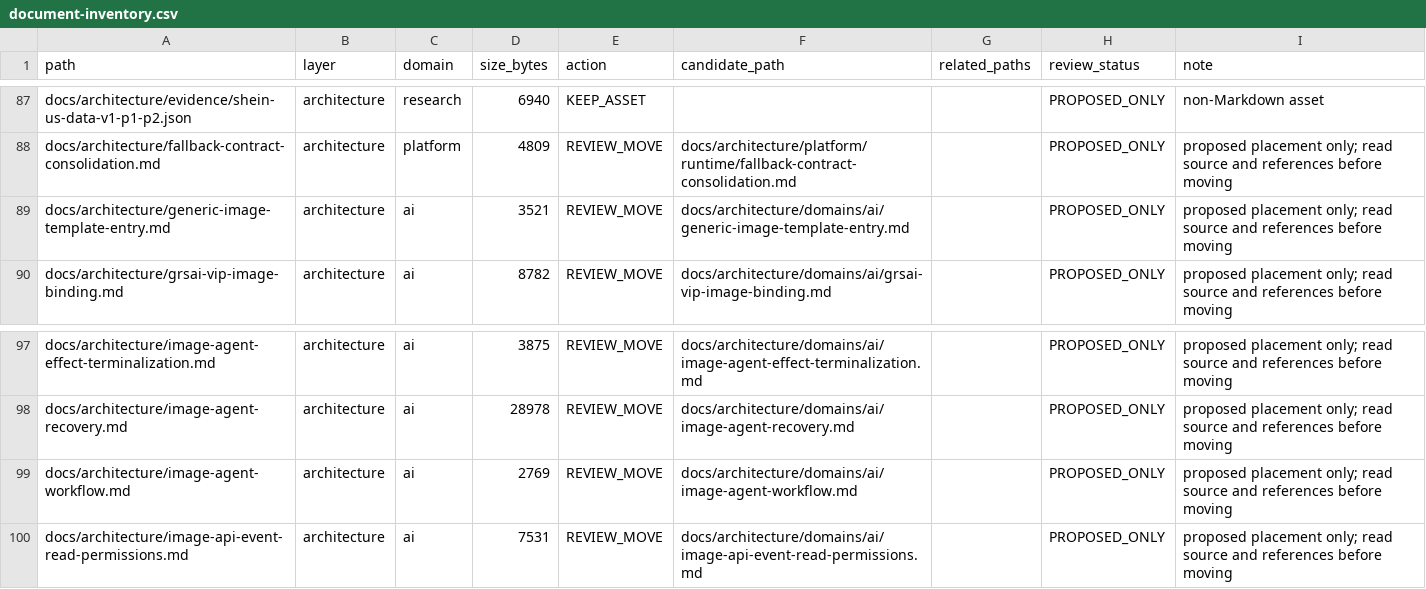
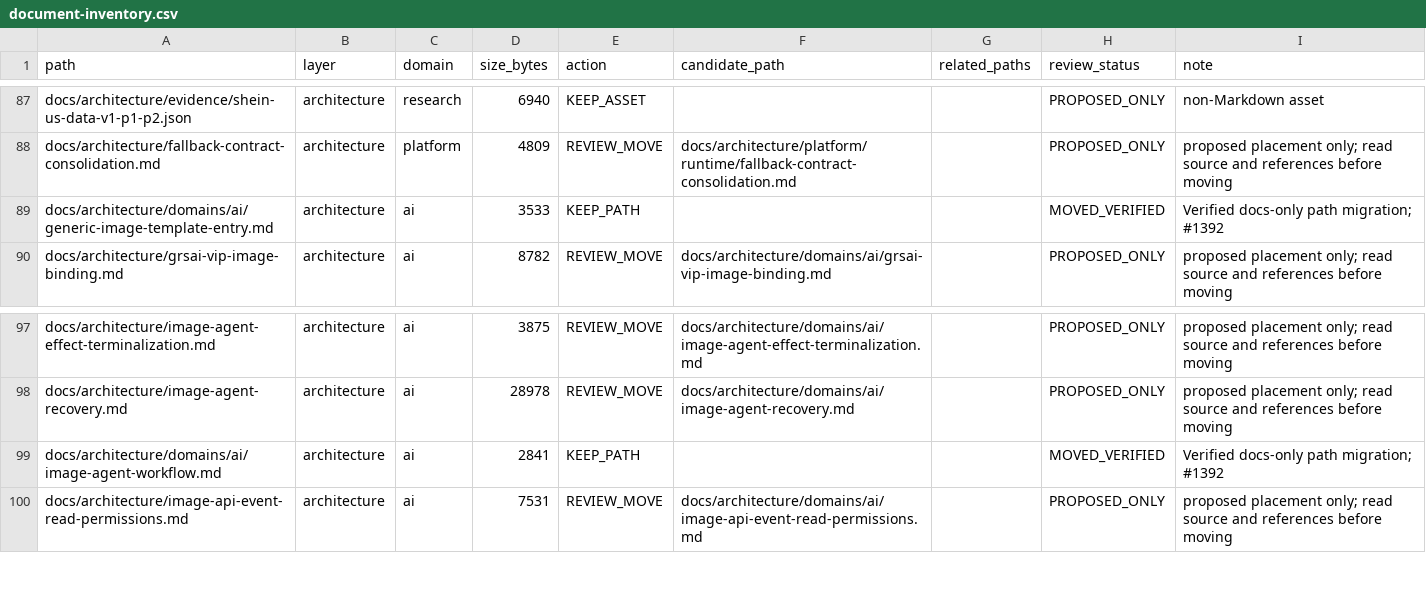
Before and after one commit to henryxu1008/shuomi-ai-commerce, a CSV file: docs/document-inventory.csv, drawn as a sheet; only a part is shown, gaps mark what is left out; removed rows and columns are numbered as before the commit, all else as after; the diff names each change by its address in the sheet, - before the commit and + after, or states it on an @@ line.

Commit message:
docs(ai): relocate image entry and workflow contracts (#1392)

```diff
--- a/docs/document-inventory.csv
+++ b/docs/document-inventory.csv
-row 89: docs/architecture/generic-image-template-entry.md | architecture | ai | 3521 | REVIEW_MOVE | docs/architecture/domains/ai/generic-image-template-entry.md |  | PROPOSED_ONLY | proposed placement only; read source and references before moving
+row 89: docs/architecture/domains/ai/generic-image-template-entry.md | architecture | ai | 3533 | KEEP_PATH |  |  | MOVED_VERIFIED | Verified docs-only path migration; #1392
-row 99: docs/architecture/image-agent-workflow.md | architecture | ai | 2769 | REVIEW_MOVE | docs/architecture/domains/ai/image-agent-workflow.md |  | PROPOSED_ONLY | proposed placement only; read source and references before moving
+row 99: docs/architecture/domains/ai/image-agent-workflow.md | architecture | ai | 2841 | KEEP_PATH |  |  | MOVED_VERIFIED | Verified docs-only path migration; #1392
```
Also changed, not shown: 5 other files.
